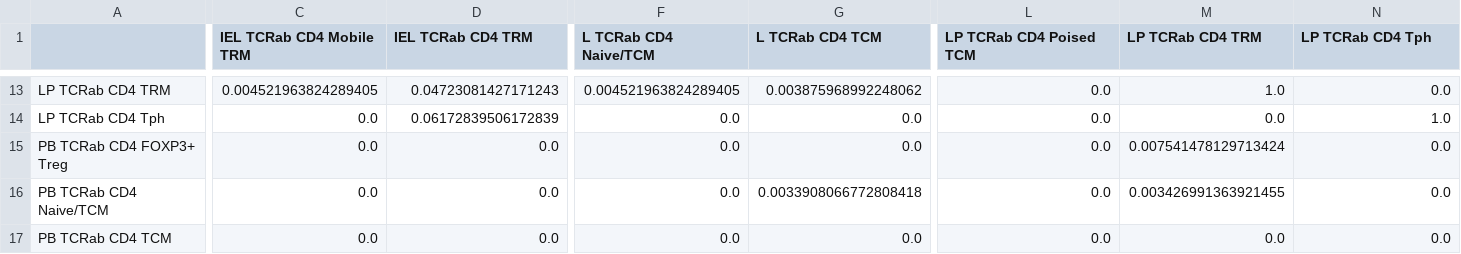
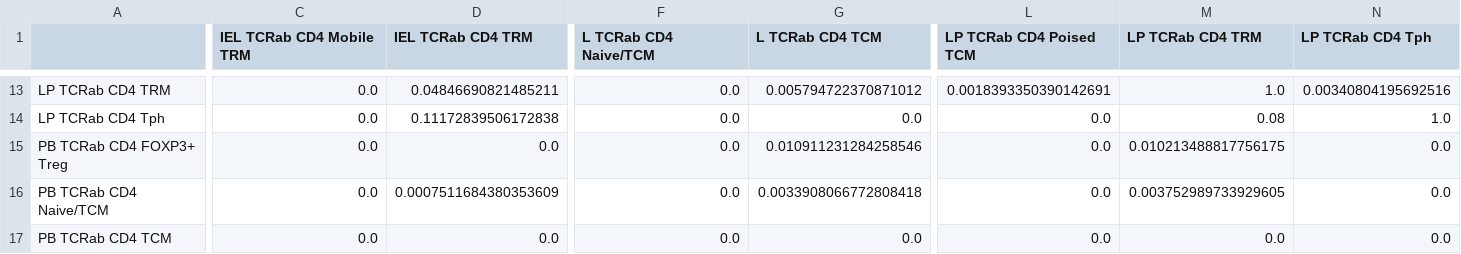
Before and after one commit to Ran-x2/gut-liver-TRM, a CSV file: Revision/refined_clone_chord/donor_clone_normalized_mean_TCRab CD4.csv, drawn as a sheet; only a part is shown, gaps mark what is left out; the diff covers the shown part only; the diff names each change by its address in the sheet, - before the commit and + after, or states it on an @@ line.

```diff
--- a/Revision/refined_clone_chord/donor_clone_normalized_mean_TCRab CD4.csv
+++ b/Revision/refined_clone_chord/donor_clone_normalized_mean_TCRab CD4.csv
-C13 (IEL TCRab CD4 Mobile TRM): 0.004521963824289405
+C13 (IEL TCRab CD4 Mobile TRM): 0.0
-D13 (IEL TCRab CD4 TRM): 0.04723081427171243
+D13 (IEL TCRab CD4 TRM): 0.04846690821485211
-F13 (L TCRab CD4 Naive/TCM): 0.004521963824289405
+F13 (L TCRab CD4 Naive/TCM): 0.0
-G13 (L TCRab CD4 TCM): 0.003875968992248062
+G13 (L TCRab CD4 TCM): 0.005794722370871012
-L13 (LP TCRab CD4 Poised TCM): 0.0
+L13 (LP TCRab CD4 Poised TCM): 0.0018393350390142691
-N13 (LP TCRab CD4 Tph): 0.0
+N13 (LP TCRab CD4 Tph): 0.00340804195692516
-D14 (IEL TCRab CD4 TRM): 0.06172839506172839
+D14 (IEL TCRab CD4 TRM): 0.11172839506172838
-M14 (LP TCRab CD4 TRM): 0.0
+M14 (LP TCRab CD4 TRM): 0.08
-G15 (L TCRab CD4 TCM): 0.0
+G15 (L TCRab CD4 TCM): 0.010911231284258546
-M15 (LP TCRab CD4 TRM): 0.007541478129713424
+M15 (LP TCRab CD4 TRM): 0.010213488817756175
-D16 (IEL TCRab CD4 TRM): 0.0
+D16 (IEL TCRab CD4 TRM): 0.0007511684380353609
-M16 (LP TCRab CD4 TRM): 0.003426991363921455
+M16 (LP TCRab CD4 TRM): 0.003752989733929605
```
Also changed, not shown: 29 edited cells elsewhere in this file, Revision/GLIPH2/CD4_GLIPH2_donor_separated_motif_shared_normalized_mean.csv, Revision/GLIPH2/CD8_GLIPH2_donor_separated_motif_shared_normalized_mean.csv, 9 other files.
